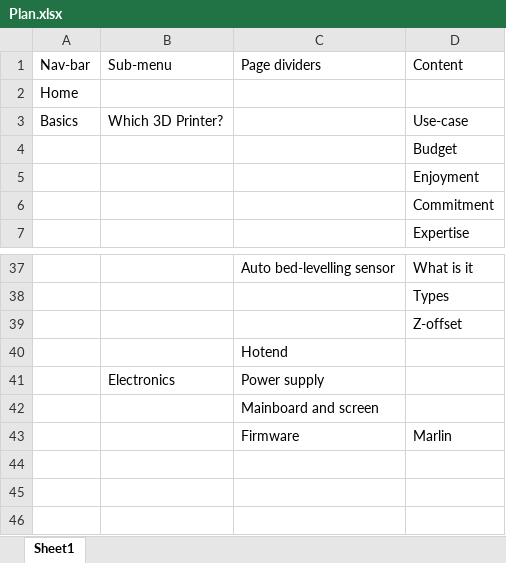
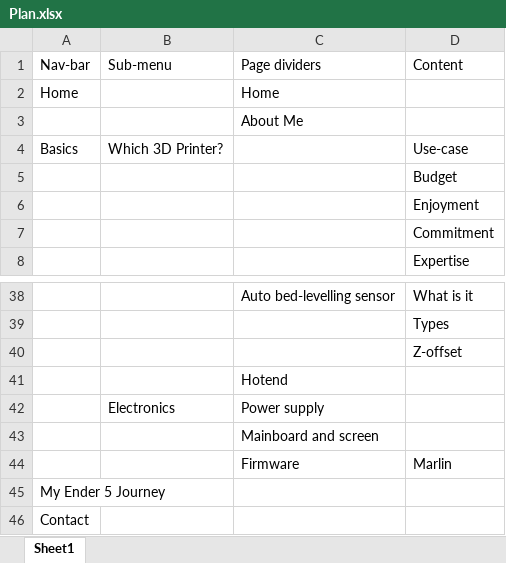
Before and after one commit to wigglememore/wigglememore3d, an Excel workbook: Documents/Plan.xlsx, sheet Sheet1, drawn as a sheet; only a part is shown, gaps mark what is left out; values as stored, in another font and other column widths than the file's, no borders; the diff names each change by its address in the sheet, - before the commit and + after, or states it on an @@ line.

Commit message:
Updated plan

```diff
--- a/Documents/Plan.xlsx (sheet Sheet1)
+++ b/Documents/Plan.xlsx (sheet Sheet1)
-C2 (Page dividers): (empty)
+C2 (Page dividers): Home
+row 3:  |  | About Me
+row 45: My Ender 5 Journey
+row 46: Contact
```
